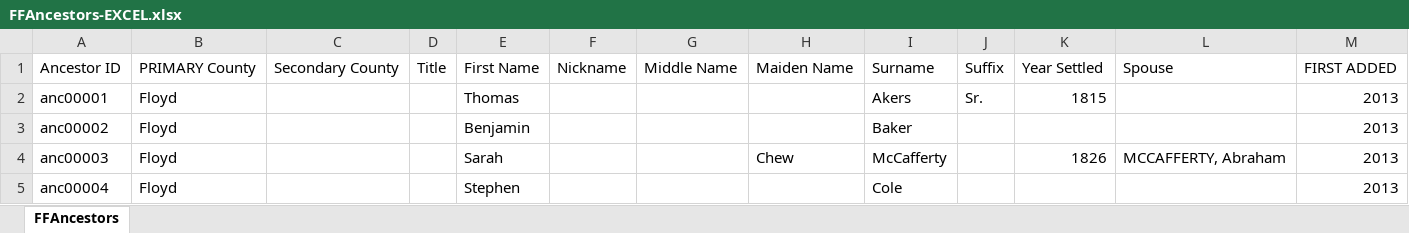
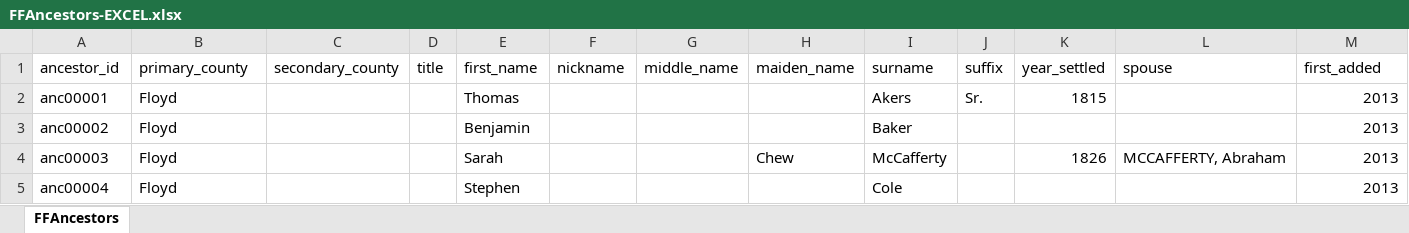
Before and after one commit to gaballison/first-families, an Excel workbook: data/FFAncestors-EXCEL.xlsx, sheet FFAncestors, drawn as a sheet; only a part is shown; values as stored, in another font and other column widths than the file's, no borders; the diff covers the shown part only; the diff names each change by its address in the sheet, - before the commit and + after, or states it on an @@ line.

```diff
--- a/data/FFAncestors-EXCEL.xlsx (sheet FFAncestors)
+++ b/data/FFAncestors-EXCEL.xlsx (sheet FFAncestors)
-A1: Ancestor ID
+A1: ancestor_id
-B1: PRIMARY County
+B1: primary_county
-C1: Secondary County
+C1: secondary_county
-D1: Title
+D1: title
-E1: First Name
+E1: first_name
-F1: Nickname
+F1: nickname
-G1: Middle Name
+G1: middle_name
-H1: Maiden Name
+H1: maiden_name
-I1: Surname
+I1: surname
-J1: Suffix
+J1: suffix
-K1: Year Settled
+K1: year_settled
-L1: Spouse
+L1: spouse
-M1: FIRST ADDED
+M1: first_added
```
Also changed, not shown: 1 edited cell elsewhere in this sheet, 7 other files.
